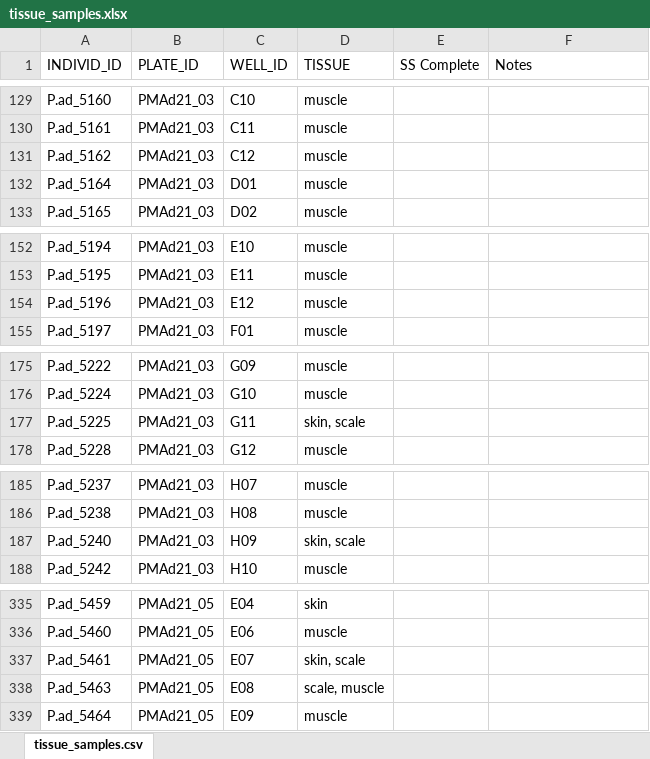
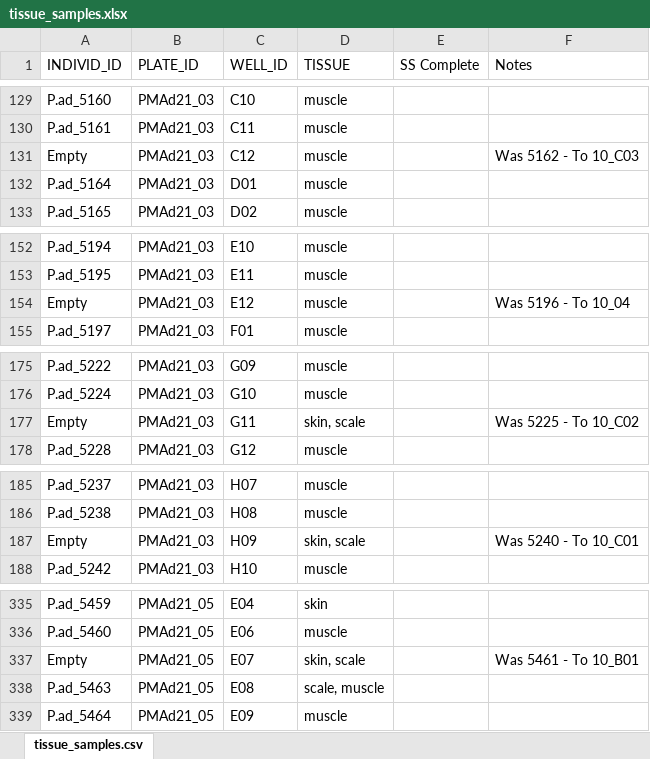
Before and after one commit to bjcresswell/Keppels_subsampling, an Excel workbook: 0_data/tissue_samples.xlsx, sheet tissue_samples.csv, drawn as a sheet; only a part is shown, gaps mark what is left out; values as stored, in another font and other column widths than the file's, no borders; the diff covers the shown part only; the diff names each change by its address in the sheet, - before the commit and + after, or states it on an @@ line.

```diff
--- a/0_data/tissue_samples.xlsx (sheet tissue_samples.csv)
+++ b/0_data/tissue_samples.xlsx (sheet tissue_samples.csv)
-A131 (INDIVID_ID): P.ad_5162
+A131 (INDIVID_ID): Empty
-F131 (Notes): (empty)
+F131 (Notes): Was 5162 - To 10_C03
-A154 (INDIVID_ID): P.ad_5196
+A154 (INDIVID_ID): Empty
-F154 (Notes): (empty)
+F154 (Notes): Was 5196 - To 10_04
-A177 (INDIVID_ID): P.ad_5225
+A177 (INDIVID_ID): Empty
-F177 (Notes): (empty)
+F177 (Notes): Was 5225 - To 10_C02
-A187 (INDIVID_ID): P.ad_5240
+A187 (INDIVID_ID): Empty
-F187 (Notes): (empty)
+F187 (Notes): Was 5240 - To 10_C01
-A337 (INDIVID_ID): P.ad_5461
+A337 (INDIVID_ID): Empty
-F337 (Notes): (empty)
+F337 (Notes): Was 5461 - To 10_B01
```
Also changed, not shown: 32 edited cells elsewhere in this sheet, 0_data/scale_samples.xlsx, 2 other files.
